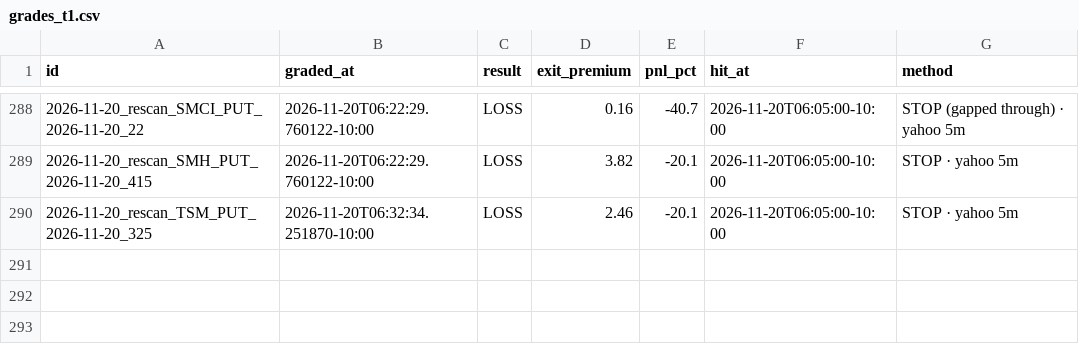
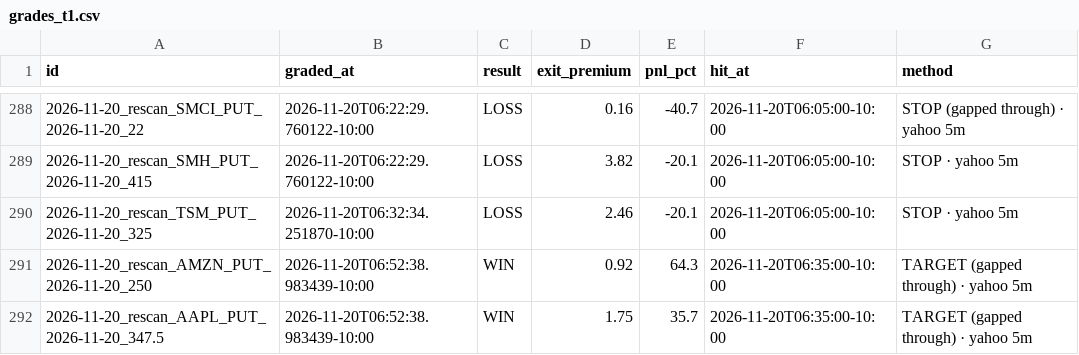
Before and after one commit to Seed808/theesness-market, a CSV file: ledger/grades_t1.csv, drawn as a sheet; only a part is shown, gaps mark what is left out.

```diff
--- a/ledger/grades_t1.csv
+++ b/ledger/grades_t1.csv
@@ -290 +290,3 @@ id,graded_at,result,exit_premium,pnl_pct,hit_at,method
 2026-11-20_rescan_TSM_PUT_2026-11-20_325,2026-11-20T06:32:34.251870-10:00,LOSS,2.46,-20.1,2026-11-20T06:05:00-10:00,STOP · yahoo 5m
+2026-11-20_rescan_AMZN_PUT_2026-11-20_250,2026-11-20T06:52:38.983439-10:00,WIN,0.92,64.3,2026-11-20T06:35:00-10:00,TARGET (gapped through) · yahoo 5m
+2026-11-20_rescan_AAPL_PUT_2026-11-20_347.5,2026-11-20T06:52:38.983439-10:00,WIN,1.75,35.7,2026-11-20T06:35:00-10:00,TARGET (gapped through) · yahoo 5m
```
Also changed, not shown: ledger/locks.csv, 7 other files.
